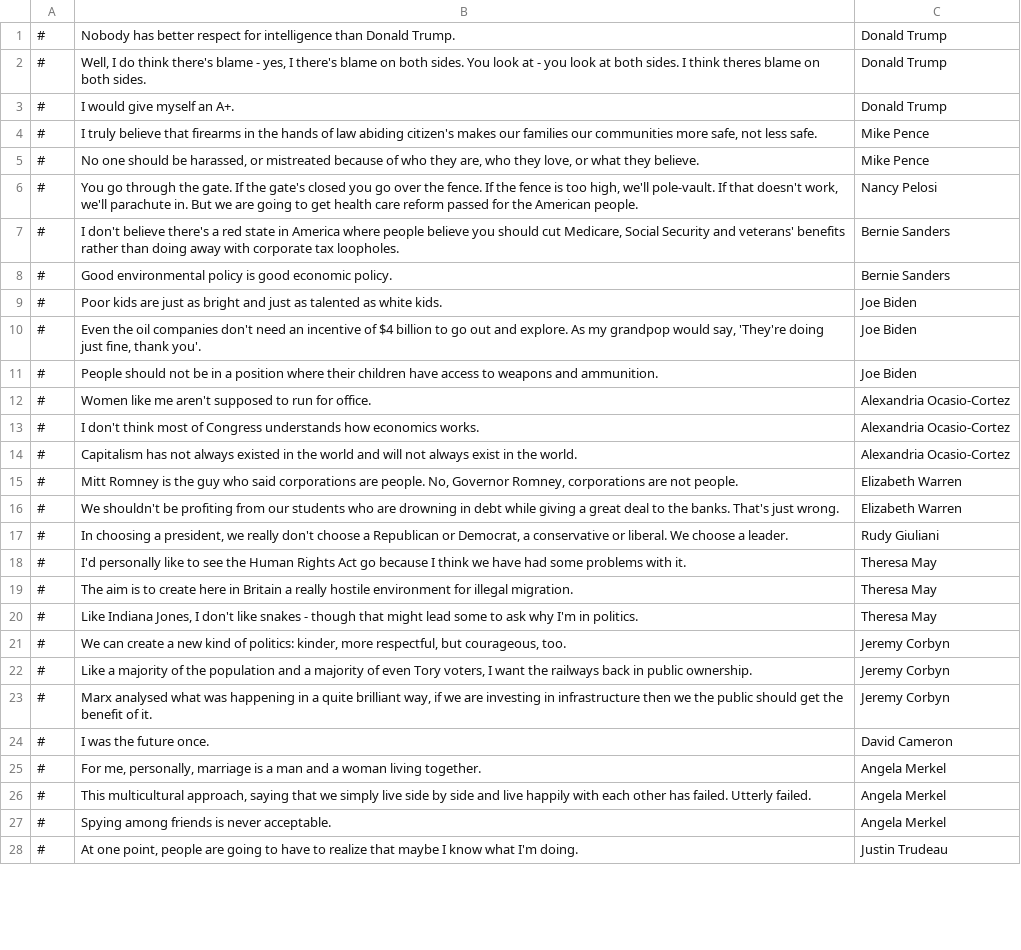
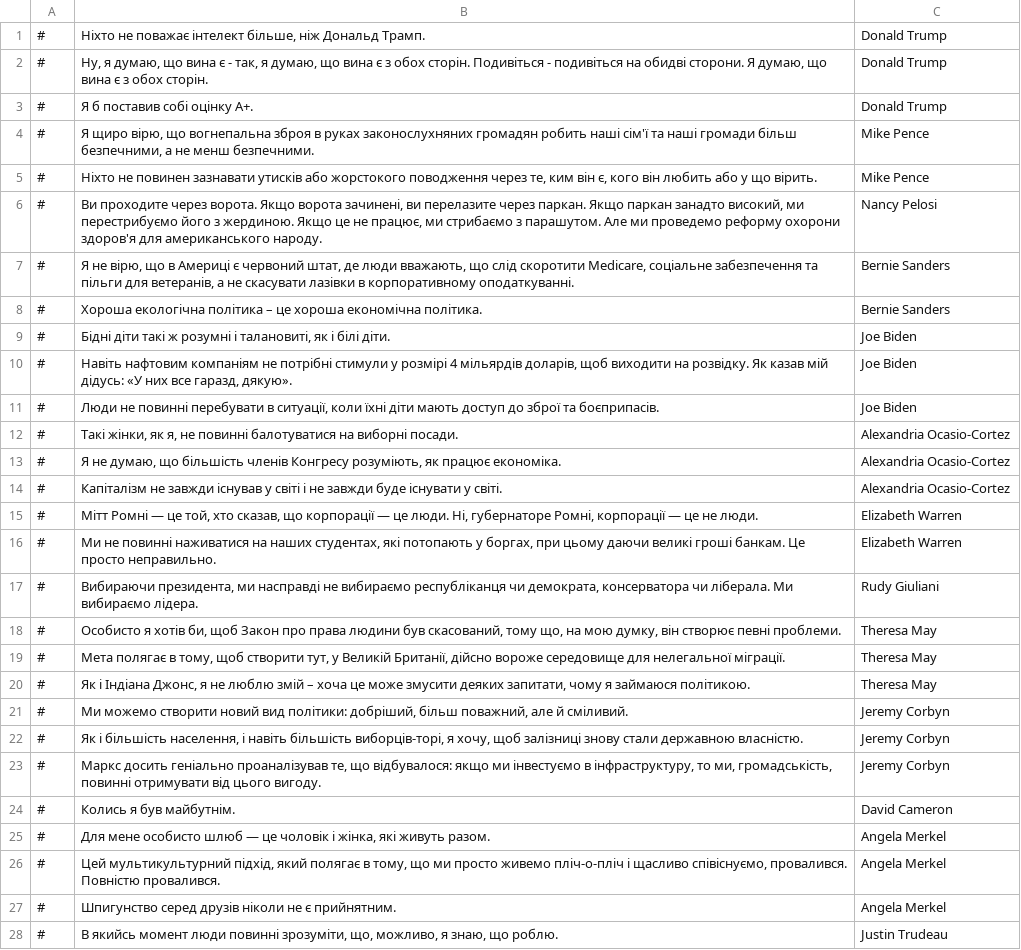
Before and after one commit to Vlad-Pelmeshka/localization-democracy_4, a CSV file: Ukrainian/quotes.csv, drawn as a sheet; only a part is shown; the diff covers the shown part only; the diff names each change by its address in the sheet, - before the commit and + after, or states it on an @@ line.

```diff
--- a/Ukrainian/quotes.csv
+++ b/Ukrainian/quotes.csv
-B1: Nobody has better respect for intelligence than Donald Trump.
+B1: Ніхто не поважає інтелект більше, ніж Дональд Трамп.
-B2: Well, I do think there's blame - yes, I there's blame on both sides. You look at - you look at both sides. I think theres blame on both sides.
+B2: Ну, я думаю, що вина є - так, я думаю, що вина є з обох сторін. Подивіться - подивіться на обидві сторони. Я думаю, що вина є з обох сторін.
-B3: I would give myself an A+.
+B3: Я б поставив собі оцінку А+.
-B4: I truly believe that firearms in the hands of law abiding citizen's makes our families our communities more safe, not less safe.
+B4: Я щиро вірю, що вогнепальна зброя в руках законослухняних громадян робить наші сім'ї та наші громади більш безпечними, а не менш безпечними.
-B5: No one should be harassed, or mistreated because of who they are, who they love, or what they believe.
+B5: Ніхто не повинен зазнавати утисків або жорстокого поводження через те, ким він є, кого він любить або у що вірить.
-B6: You go through the gate. If the gate's closed you go over the fence. If the fence is too high, we'll pole-vault. If that doesn't work, we'll parachute in. But we are going to get health care reform passed for the American people.
+B6: Ви проходите через ворота. Якщо ворота зачинені, ви перелазите через паркан. Якщо паркан занадто високий, ми перестрибуємо його з жердиною. Якщо це не працює, ми стрибаємо з парашутом. Але ми проведемо реформу охорони здоров'я для американського народу.
-B7: I don't believe there's a red state in America where people believe you should cut Medicare, Social Security and veterans' benefits rather than doing away with corporate tax loopholes.
+B7: Я не вірю, що в Америці є червоний штат, де люди вважають, що слід скоротити Medicare, соціальне забезпечення та пільги для ветеранів, а не скасувати лазівки в корпоративному оподаткуванні.
-B8: Good environmental policy is good economic policy.
+B8: Хороша екологічна політика – це хороша економічна політика.
-B9: Poor kids are just as bright and just as talented as white kids.
+B9: Бідні діти такі ж розумні і талановиті, як і білі діти.
-B10: Even the oil companies don't need an incentive of $4 billion to go out and explore. As my grandpop would say, 'They're doing just fine, thank you'.
+B10: Навіть нафтовим компаніям не потрібні стимули у розмірі 4 мільярдів доларів, щоб виходити на розвідку. Як казав мій дідусь: «У них все гаразд, дякую».
-B11: People should not be in a position where their children have access to weapons and ammunition.
+B11: Люди не повинні перебувати в ситуації, коли їхні діти мають доступ до зброї та боєприпасів.
-B12: Women like me aren't supposed to run for office.
+B12: Такі жінки, як я, не повинні балотуватися на виборні посади.
-B13: I don't think most of Congress understands how economics works.
+B13: Я не думаю, що більшість членів Конгресу розуміють, як працює економіка.
-B14: Capitalism has not always existed in the world and will not always exist in the world.
+B14: Капіталізм не завжди існував у світі і не завжди буде існувати у світі.
-B15: Mitt Romney is the guy who said corporations are people. No, Governor Romney, corporations are not people.
+B15: Мітт Ромні — це той, хто сказав, що корпорації — це люди. Ні, губернаторе Ромні, корпорації — це не люди.
-B16: We shouldn't be profiting from our students who are drowning in debt while giving a great deal to the banks. That's just wrong.
+B16: Ми не повинні наживатися на наших студентах, які потопають у боргах, при цьому даючи великі гроші банкам. Це просто неправильно.
-B17: In choosing a president, we really don't choose a Republican or Democrat, a conservative or liberal. We choose a leader.
+B17: Вибираючи президента, ми насправді не вибираємо республіканця чи демократа, консерватора чи ліберала. Ми вибираємо лідера.
-B18: I'd personally like to see the Human Rights Act go because I think we have had some problems with it.
+B18: Особисто я хотів би, щоб Закон про права людини був скасований, тому що, на мою думку, він створює певні проблеми.
-B19: The aim is to create here in Britain a really hostile environment for illegal migration.
+B19: Мета полягає в тому, щоб створити тут, у Великій Британії, дійсно вороже середовище для нелегальної міграції.
-B20: Like Indiana Jones, I don't like snakes - though that might lead some to ask why I'm in politics.
+B20: Як і Індіана Джонс, я не люблю змій – хоча це може змусити деяких запитати, чому я займаюся політикою.
-B21: We can create a new kind of politics: kinder, more respectful, but courageous, too.
+B21: Ми можемо створити новий вид політики: добріший, більш поважний, але й сміливий.
-B22: Like a majority of the population and a majority of even Tory voters, I want the railways back in public ownership.
+B22: Як і більшість населення, і навіть більшість виборців-торі, я хочу, щоб залізниці знову стали державною власністю.
-B23: Marx analysed what was happening in a quite brilliant way, if we are investing in infrastructure then we the public should get the benefit of it.
+B23: Маркс досить геніально проаналізував те, що відбувалося: якщо ми інвестуємо в інфраструктуру, то ми, громадськість, повинні отримувати від цього вигоду.
-B24: I was the future once.
+B24: Колись я був майбутнім.
-B25: For me, personally, marriage is a man and a woman living together.
+B25: Для мене особисто шлюб — це чоловік і жінка, які живуть разом.
-B26: This multicultural approach, saying that we simply live side by side and live happily with each other has failed. Utterly failed.
+B26: Цей мультикультурний підхід, який полягає в тому, що ми просто живемо пліч-о-пліч і щасливо співіснуємо, провалився. Повністю провалився.
-B27: Spying among friends is never acceptable.
+B27: Шпигунство серед друзів ніколи не є прийнятним.
-B28: At one point, people are going to have to realize that maybe I know what I'm doing.
+B28: В якийсь момент люди повинні зрозуміти, що, можливо, я знаю, що роблю.
```
Also changed, not shown: 5 added rows, 4 removed rows and 36 edited cells elsewhere in this file, Ukrainian/situations.csv.
